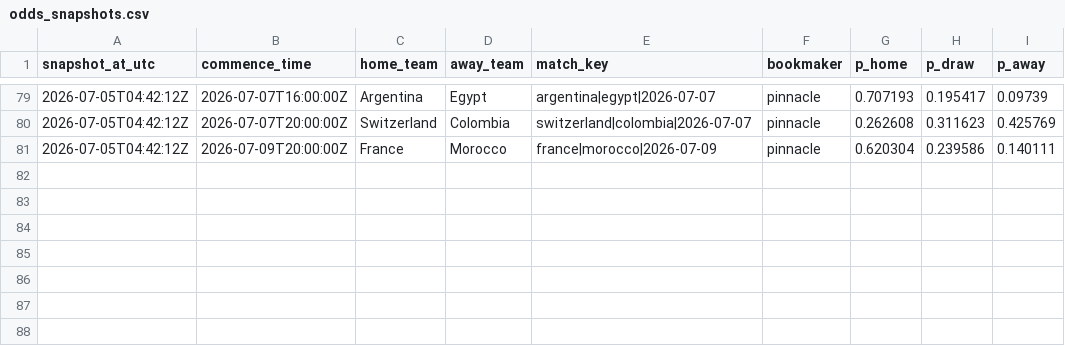
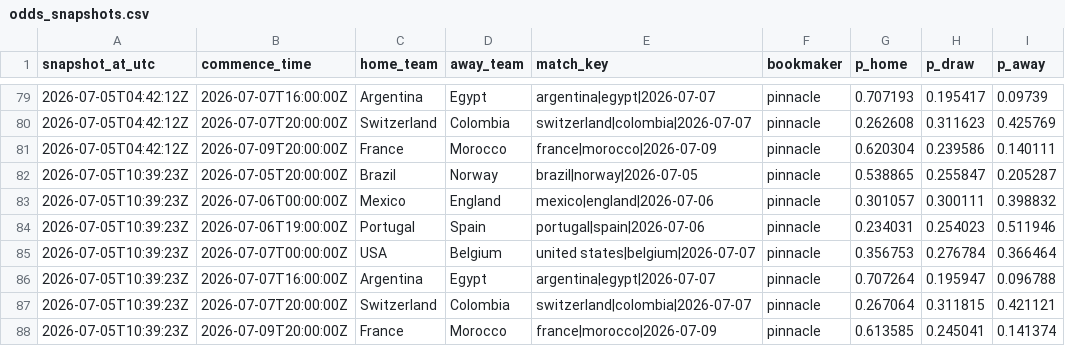
Before and after one commit to daniedorfling18-maker/Claude, a CSV file: outputs/superbru_clv/odds_snapshots.csv, drawn as a sheet; only a part is shown, gaps mark what is left out.

```diff
--- a/outputs/superbru_clv/odds_snapshots.csv
+++ b/outputs/superbru_clv/odds_snapshots.csv
@@ -81 +81,8 @@ snapshot_at_utc,commence_time,home_team,away_team,match_key,bookmaker,p_home,p_d
 2026-07-05T04:42:12Z,2026-07-09T20:00:00Z,France,Morocco,france|morocco|2026-07-09,pinnacle,0.620304,0.239586,0.140111
+2026-07-05T10:39:23Z,2026-07-05T20:00:00Z,Brazil,Norway,brazil|norway|2026-07-05,pinnacle,0.538865,0.255847,0.205287
+2026-07-05T10:39:23Z,2026-07-06T00:00:00Z,Mexico,England,mexico|england|2026-07-06,pinnacle,0.301057,0.300111,0.398832
+2026-07-05T10:39:23Z,2026-07-06T19:00:00Z,Portugal,Spain,portugal|spain|2026-07-06,pinnacle,0.234031,0.254023,0.511946
+2026-07-05T10:39:23Z,2026-07-07T00:00:00Z,USA,Belgium,united states|belgium|2026-07-07,pinnacle,0.356753,0.276784,0.366464
+2026-07-05T10:39:23Z,2026-07-07T16:00:00Z,Argentina,Egypt,argentina|egypt|2026-07-07,pinnacle,0.707264,0.195947,0.096788
+2026-07-05T10:39:23Z,2026-07-07T20:00:00Z,Switzerland,Colombia,switzerland|colombia|2026-07-07,pinnacle,0.267064,0.311815,0.421121
+2026-07-05T10:39:23Z,2026-07-09T20:00:00Z,France,Morocco,france|morocco|2026-07-09,pinnacle,0.613585,0.245041,0.141374
```
Also changed, not shown: outputs/superbru_clv/locked_pick_history.csv, 1 other file.
